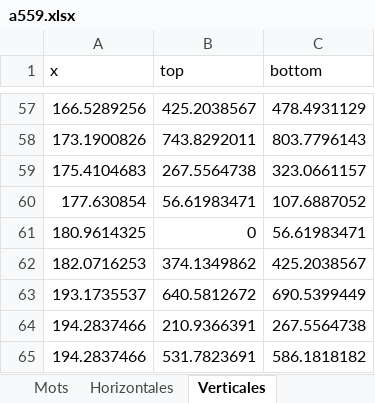
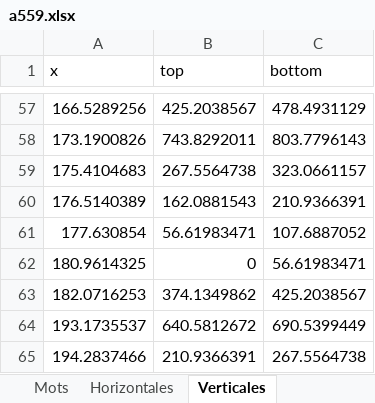
Before and after one commit to m9cherif/flutter_quran_data, an Excel workbook: annotation/a559.xlsx, sheet Verticales, drawn as a sheet; only a part is shown, gaps mark what is left out; the shorter side is filled out with more unchanged rows; values as stored, in another font and other column widths than the file's, no borders; the diff names each change by its address in the sheet, - before the commit and + after, or states it on an @@ line.

```diff
--- a/annotation/a559.xlsx (sheet Verticales)
+++ b/annotation/a559.xlsx (sheet Verticales)
+row 60: 176.5140389 | 162.0881543 | 210.9366391
```
Also changed, not shown: sheet Mots, annotation/a556.xlsx, annotation/a558.xlsx, 8 other files.
